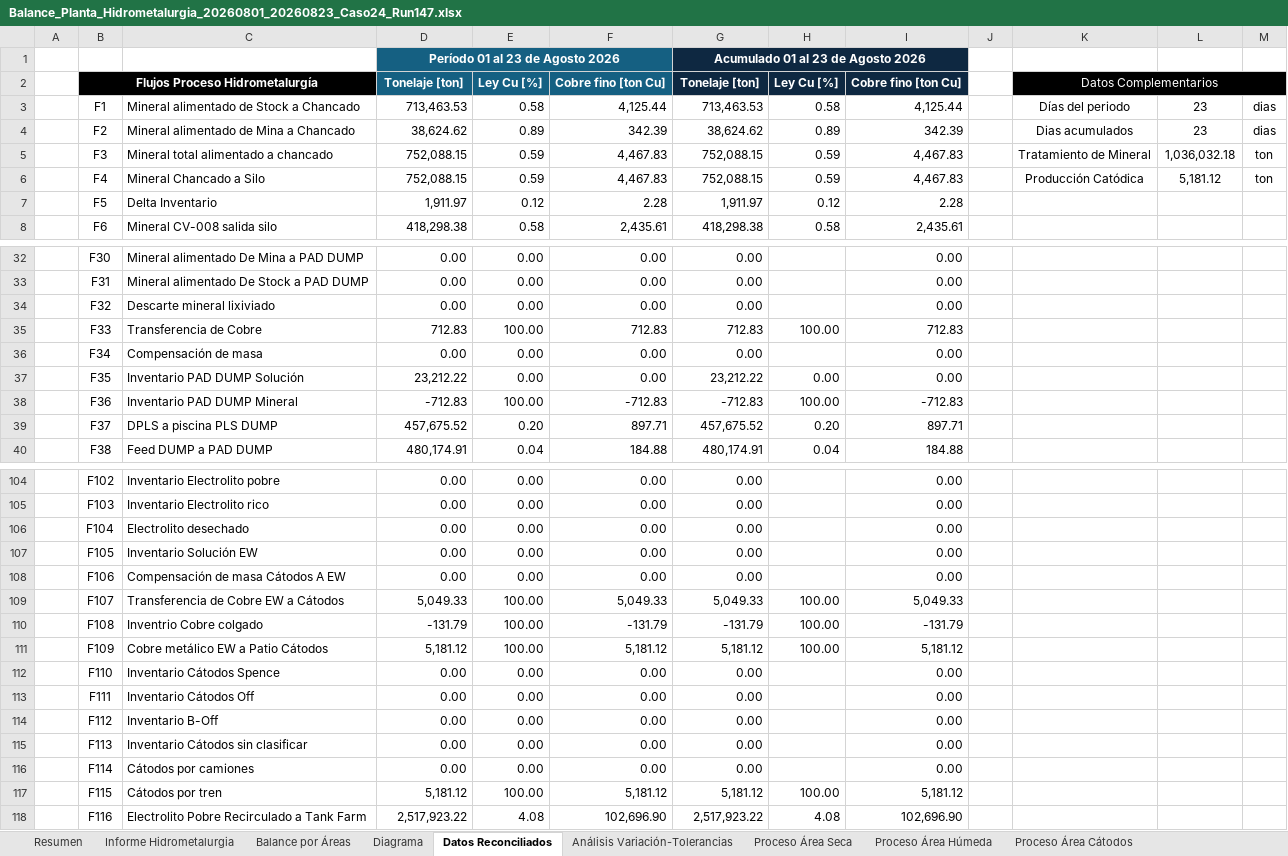
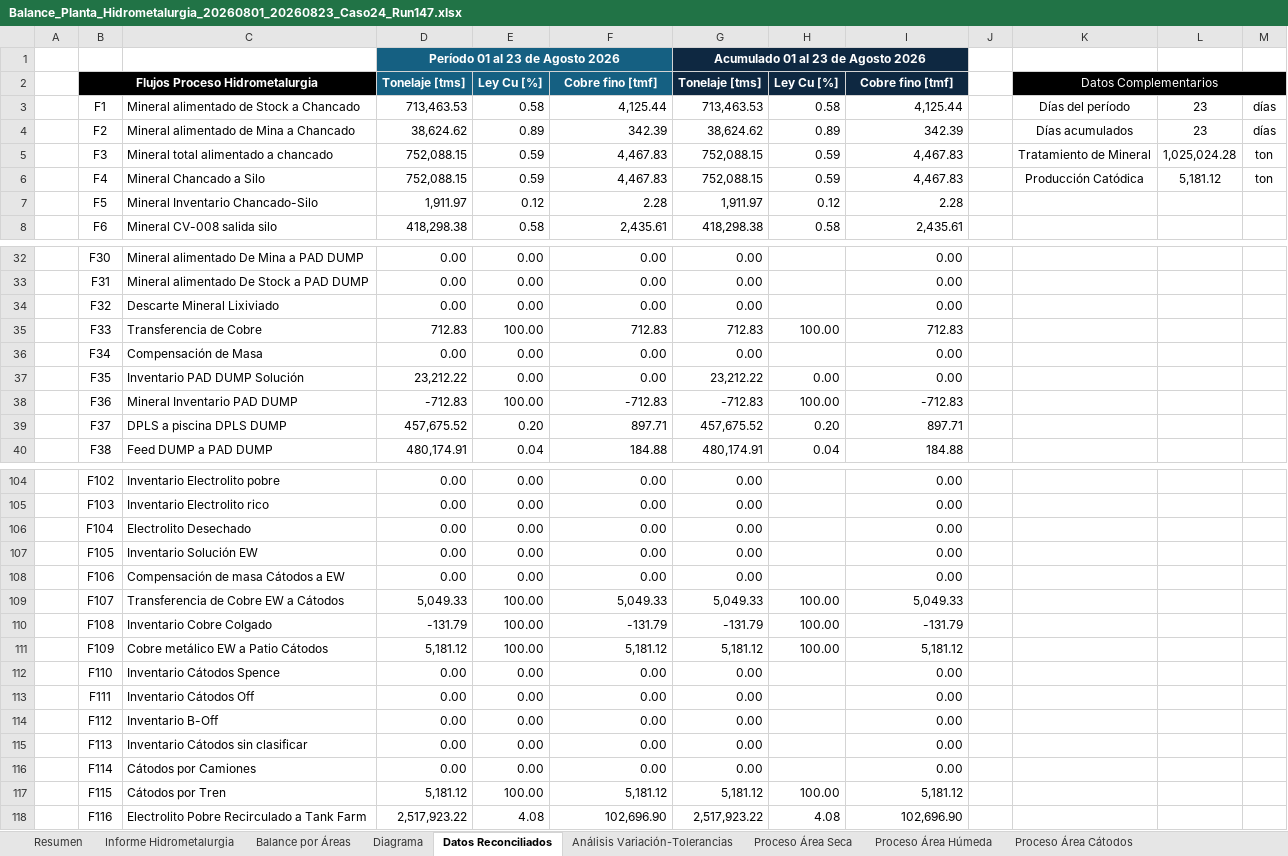
Before and after one commit to furetasimplex/DashReportabilidadSIIRUreta-, an Excel workbook: report_export/exports/Balance_Planta_Hidrometalurgia_20260801_20260823_Caso24_Run147.xlsx, sheet Datos Reconciliados, drawn as a sheet; only a part is shown, gaps mark what is left out; values as stored, in another font and other column widths than the file's, no borders; the diff covers the shown part only; the diff names each change by its address in the sheet, - before the commit and + after, or states it on an @@ line.

```diff
--- a/report_export/exports/Balance_Planta_Hidrometalurgia_20260801_20260823_Caso24_Run147.xlsx (sheet Datos Reconciliados)
+++ b/report_export/exports/Balance_Planta_Hidrometalurgia_20260801_20260823_Caso24_Run147.xlsx (sheet Datos Reconciliados)
-B2: Flujos Proceso Hidrometalurgía
+B2: Flujos Proceso Hidrometalurgia
-D2: Tonelaje [ton]
+D2: Tonelaje [tms]
-F2: Cobre fino [ton Cu]
+F2: Cobre fino [tmf]
-G2: Tonelaje [ton]
+G2: Tonelaje [tms]
-I2: Cobre fino [ton Cu]
+I2: Cobre fino [tmf]
-K3: Días del periodo
+K3: Días del período
-M3:M4: dias
+M3:M4: días
-K4: Dias acumulados
+K4: Días acumulados
-L5: 1,036,032.18
+L5: 1,025,024.28
-C7: Delta Inventario
+C7: Mineral Inventario Chancado-Silo
-C34: Descarte mineral lixiviado
+C34: Descarte Mineral Lixiviado
-C36: Compensación de masa
+C36: Compensación de Masa
-C38: Inventario PAD DUMP Mineral
+C38: Mineral Inventario PAD DUMP
-C39: DPLS a piscina PLS DUMP
+C39: DPLS a piscina DPLS DUMP
-C106: Electrolito desechado
+C106: Electrolito Desechado
-C108: Compensación de masa Cátodos A EW
+C108: Compensación de masa Cátodos a EW
-C110: Inventrio Cobre colgado
+C110: Inventario Cobre Colgado
-C116: Cátodos por camiones
+C116: Cátodos por Camiones
-C117: Cátodos por tren
+C117: Cátodos por Tren
```
Also changed, not shown: 3 edited cells elsewhere in this sheet, sheet Proceso Área Húmeda, sheet Proceso Área Seca, sheet Análisis Variación-Tolerancias, sheet Balance por Áreas, sheet Informe Hidrometalurgia, sheet Proceso Área Cátodos, 1 more sheet, formulas that keep their value, charts or pictures, reporte/Template_Balance_Planta_Hidrometalurgia.xlsx, 25 other files.
